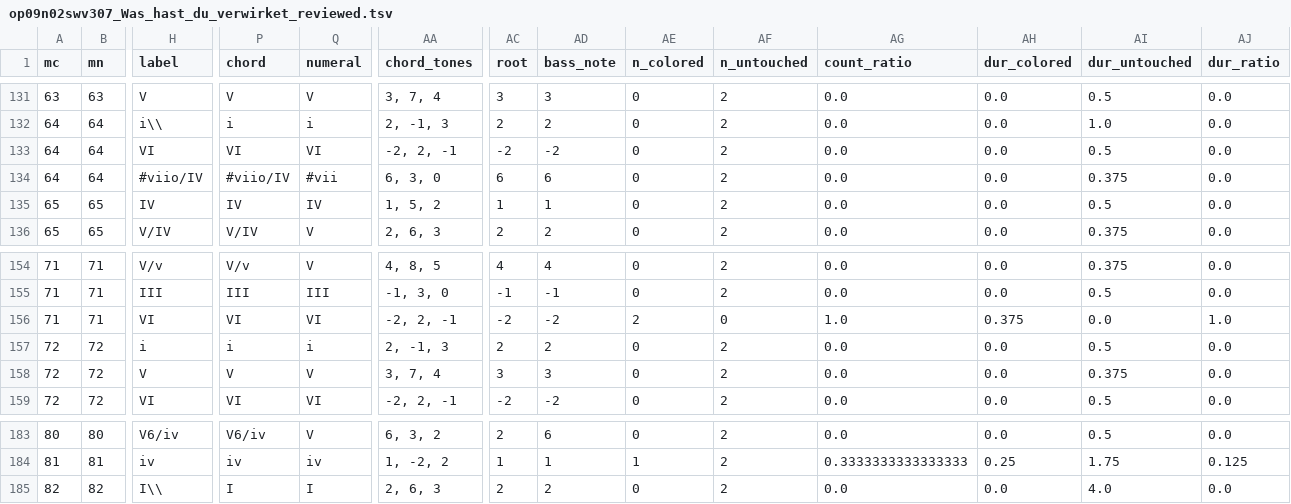
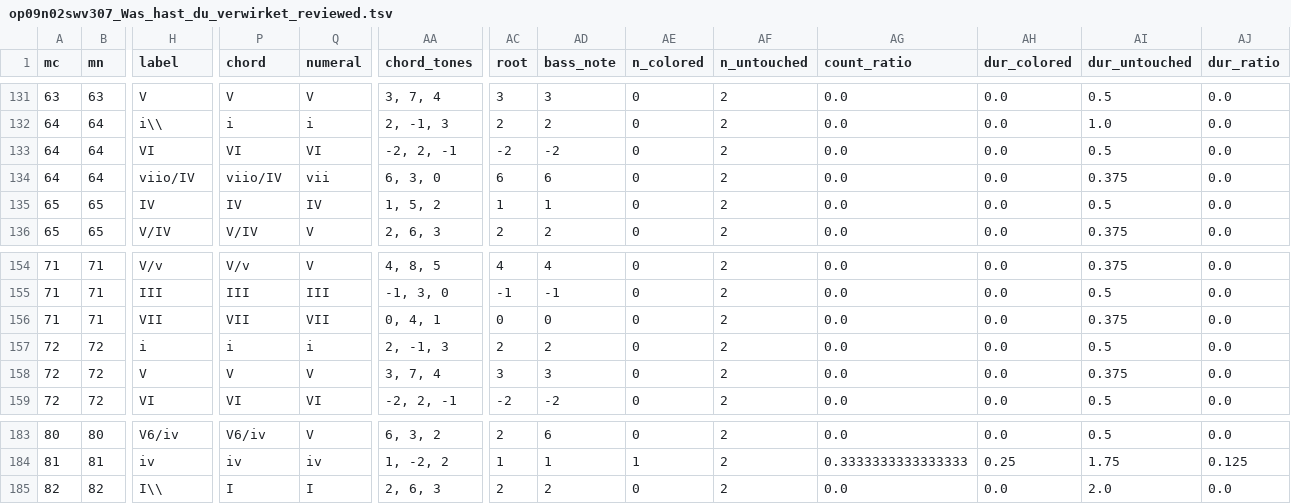
Before and after one commit to DCMLab/kleine_geistliche_konzerte, a TSV file: reviewed/op09n02swv307_Was_hast_du_verwirket_reviewed.tsv, drawn as a sheet; only a part is shown, gaps mark what is left out; the diff names each change by its address in the sheet, - before the commit and + after, or states it on an @@ line.

Commit message:
Adds tempo to m1; 64: #viio => viio; 71: VI => VII in op09n02swv307

```diff
--- a/reviewed/op09n02swv307_Was_hast_du_verwirket_reviewed.tsv
+++ b/reviewed/op09n02swv307_Was_hast_du_verwirket_reviewed.tsv
-H134 (label): #viio/IV
+H134 (label): viio/IV
-P134 (chord): #viio/IV
+P134 (chord): viio/IV
-Q134 (numeral): #vii
+Q134 (numeral): vii
-H156 (label): VI
+H156 (label): VII
-P156 (chord): VI
+P156 (chord): VII
-Q156 (numeral): VI
+Q156 (numeral): VII
-AA156 (chord_tones): -2, 2, -1
+AA156 (chord_tones): 0, 4, 1
-AC156 (root): -2
+AC156 (root): 0
-AD156 (bass_note): -2
+AD156 (bass_note): 0
-AE156 (n_colored): 2
+AE156 (n_colored): 0
-AF156 (n_untouched): 0
+AF156 (n_untouched): 2
-AG156 (count_ratio): 1.0
+AG156 (count_ratio): 0.0
-AH156 (dur_colored): 0.375
+AH156 (dur_colored): 0.0
-AI156 (dur_untouched): 0.0
+AI156 (dur_untouched): 0.375
-AJ156 (dur_ratio): 1.0
+AJ156 (dur_ratio): 0.0
-AI185 (dur_untouched): 4.0
+AI185 (dur_untouched): 2.0
```
Also changed, not shown: harmonies/op09n02swv307_Was_hast_du_verwirket.harmonies.tsv, metadata.tsv, 4 other files.
